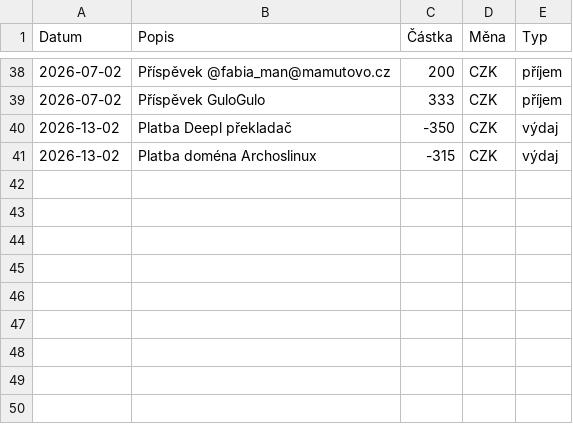
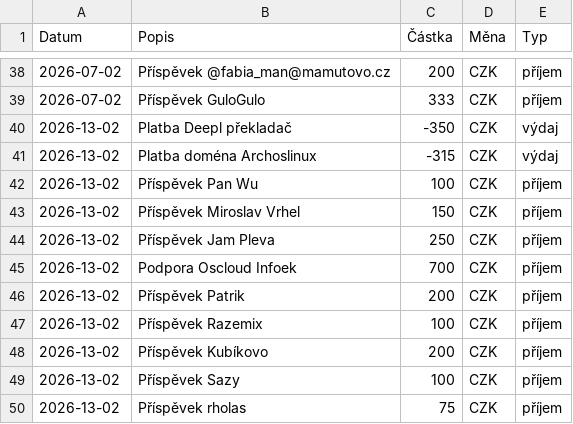
Before and after one commit to zkreml/prehlad-financi-komunity, a CSV file: finance.csv, drawn as a sheet; only a part is shown, gaps mark what is left out.

Commit message:
Aktualizace souboru finance.csv

```diff
--- a/finance.csv
+++ b/finance.csv
@@ -41 +41,10 @@ Datum,Popis,Částka,Měna,Typ
 2026-13-02,Platba doména Archoslinux,-315,CZK,výdaj
+2026-13-02,Příspěvek Pan Wu,100,CZK,příjem
+2026-13-02,Příspěvek Miroslav Vrhel,150,CZK,příjem
+2026-13-02,Příspěvek Jam Pleva,250,CZK, příjem
+2026-13-02,Podpora Oscloud Infoek,700,CZK,příjem
+2026-13-02,Příspěvek Patrik,200,CZK,příjem
+2026-13-02,Příspěvek Razemix,100,CZK,příjem
+2026-13-02,Příspěvek Kubíkovo,200,CZK,příjem
+2026-13-02,Příspěvek Sazy,100,CZK,příjem
+2026-13-02,Příspěvek rholas,75,CZK,příjem
```
